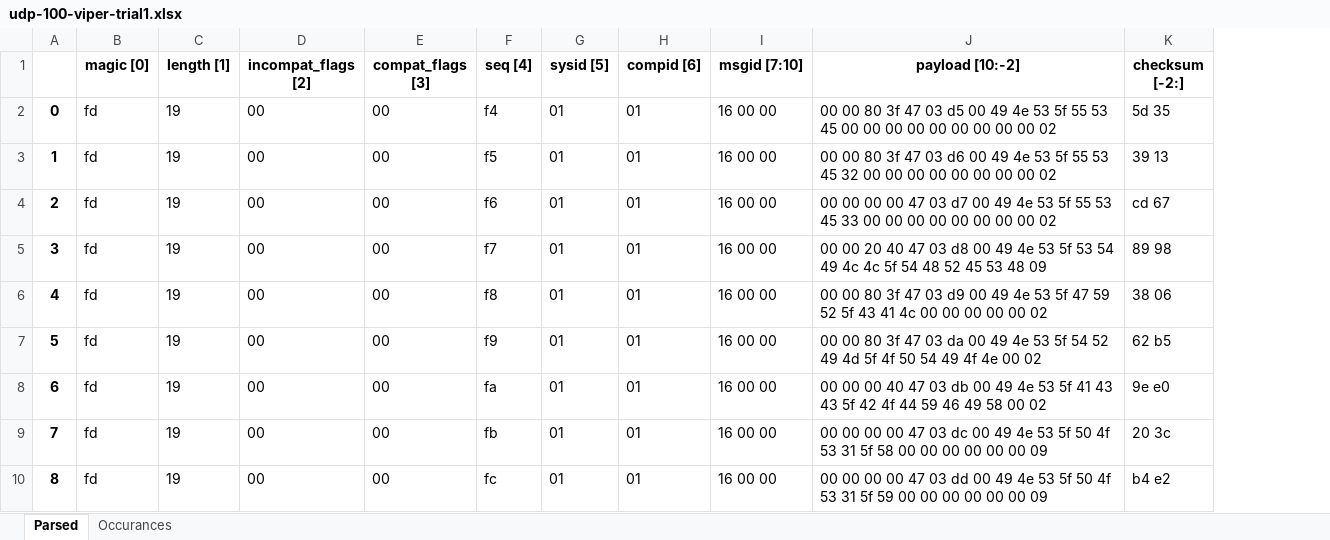
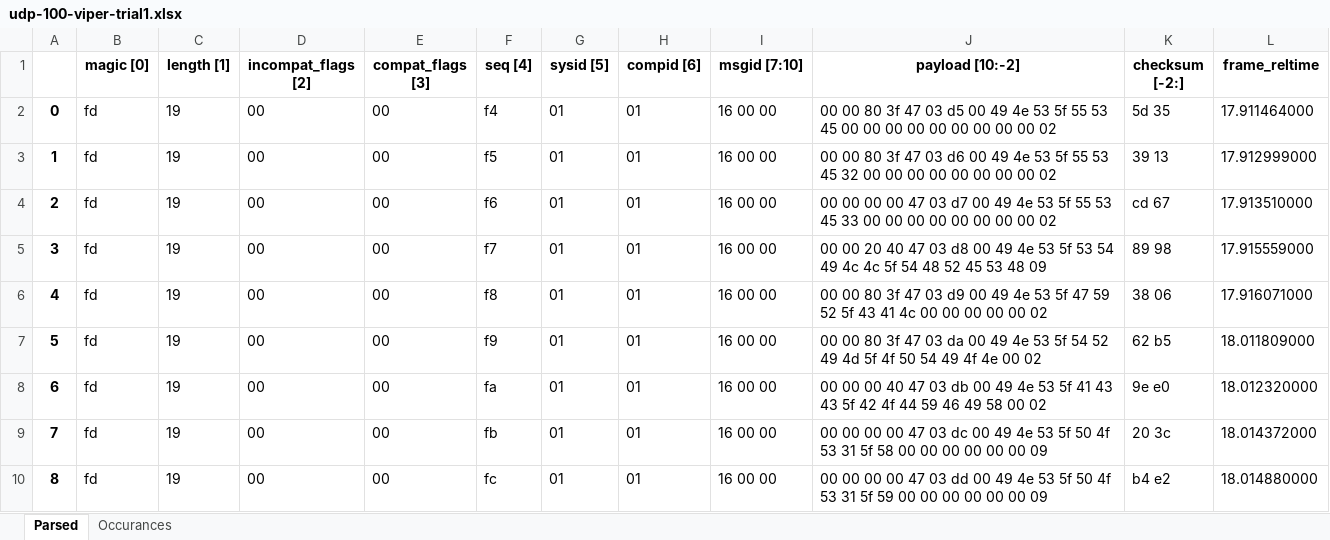
Before and after one commit to M5DroneSecurity/M5DS1, an Excel workbook: DataParser/results/udp-100-viper-trial1.xlsx, sheet Parsed, drawn as a sheet; only a part is shown; values as stored, in another font and other column widths than the file's, no borders; the diff names each change by its address in the sheet, - before the commit and + after, or states it on an @@ line.

```diff
--- a/DataParser/results/udp-100-viper-trial1.xlsx (sheet Parsed)
+++ b/DataParser/results/udp-100-viper-trial1.xlsx (sheet Parsed)
+column L (frame_reltime), rows 2-10: 17.911464000 | 17.912999000 | 17.913510000 | 17.915559000 | 17.916071000 | 18.011809000 | 18.012320000 | 18.014372000 | 18.014880000
```
Also changed, not shown: 7 other files.
